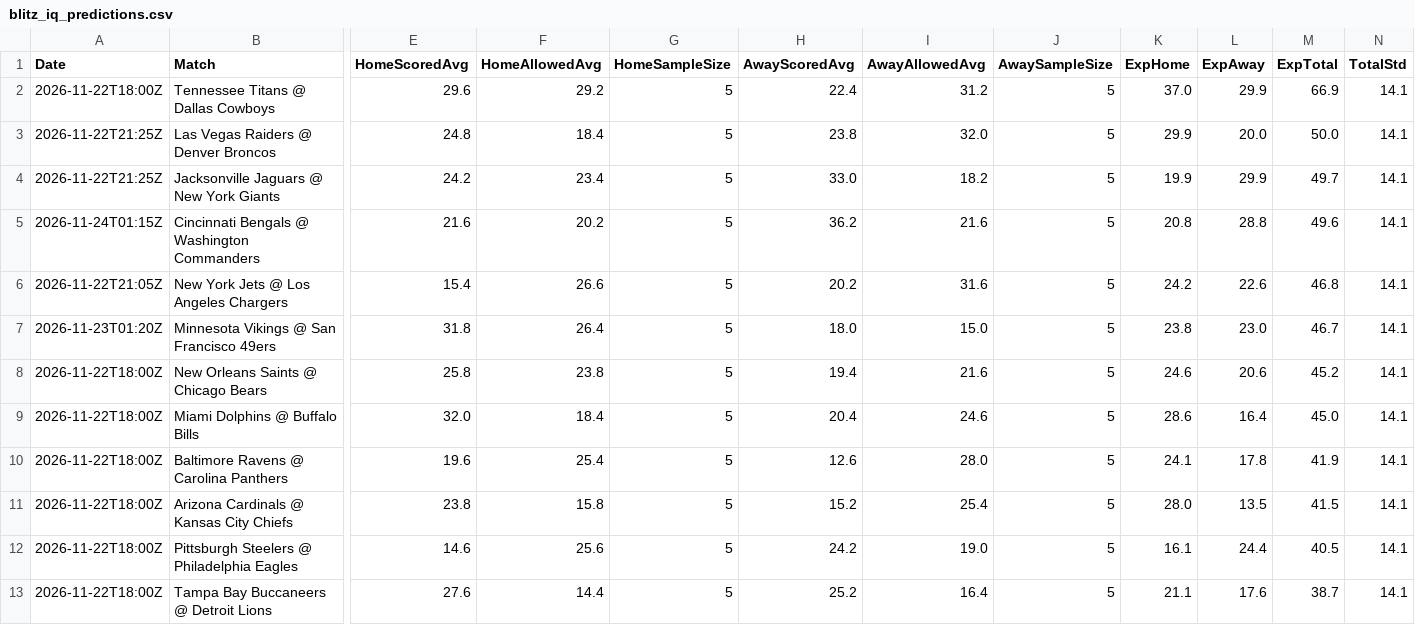
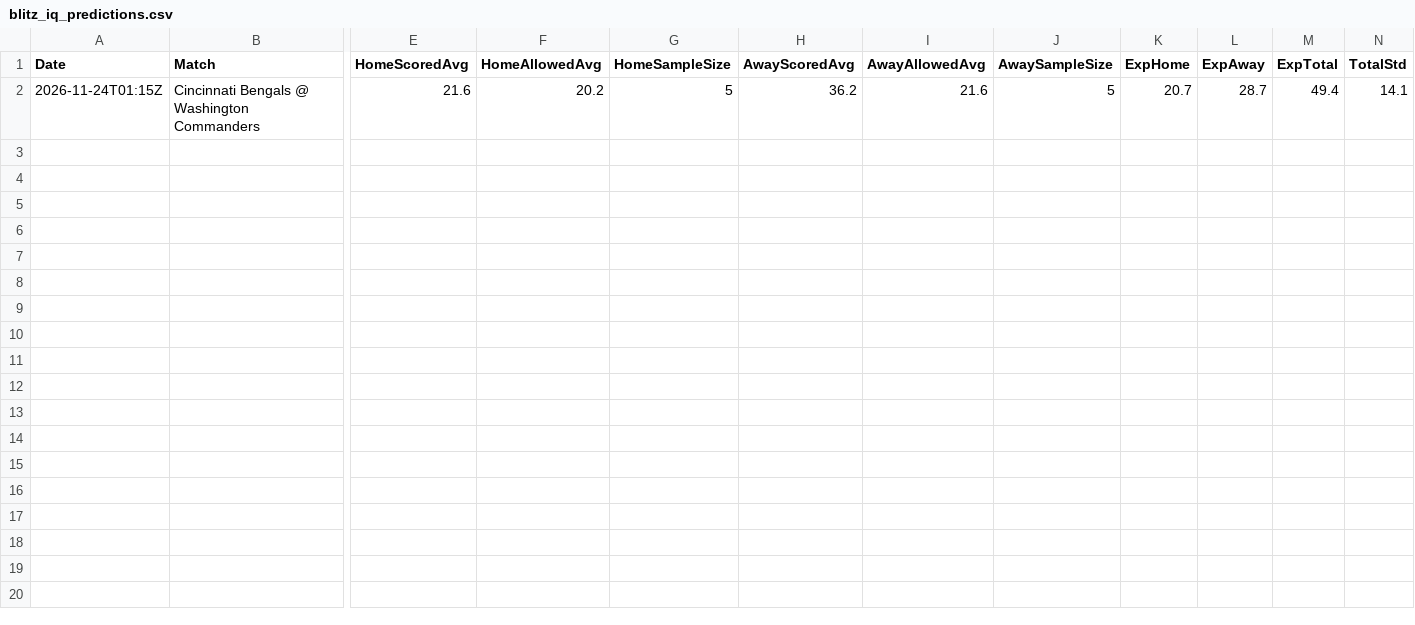
Before and after one commit to niibaboo/SportsIQ, a CSV file: docs/blitz-iq/blitz_iq_predictions.csv, drawn as a sheet; only a part is shown, gaps mark what is left out; removed rows and columns are numbered as before the commit, all else as after; rows hold the shown columns only; the diff names each change by its address in the sheet, - before the commit and + after, or states it on an @@ line.

```diff
--- a/docs/blitz-iq/blitz_iq_predictions.csv
+++ b/docs/blitz-iq/blitz_iq_predictions.csv
-row 2: 2026-11-22T18:00Z | Tennessee Titans @ Dallas Cowboys | 29.6 | 29.2 | 5 | 22.4 | 31.2 | 5 | 37.0 | 29.9 | 66.9 | 14.1
-row 3: 2026-11-22T21:25Z | Las Vegas Raiders @ Denver Broncos | 24.8 | 18.4 | 5 | 23.8 | 32.0 | 5 | 29.9 | 20.0 | 50.0 | 14.1
-row 4: 2026-11-22T21:25Z | Jacksonville Jaguars @ New York Giants | 24.2 | 23.4 | 5 | 33.0 | 18.2 | 5 | 19.9 | 29.9 | 49.7 | 14.1
-K2 (ExpHome): 20.8
+K2 (ExpHome): 20.7
-L2 (ExpAway): 28.8
+L2 (ExpAway): 28.7
-M2 (ExpTotal): 49.6
+M2 (ExpTotal): 49.4
-row 6: 2026-11-22T21:05Z | New York Jets @ Los Angeles Chargers | 15.4 | 26.6 | 5 | 20.2 | 31.6 | 5 | 24.2 | 22.6 | 46.8 | 14.1
-row 7: 2026-11-23T01:20Z | Minnesota Vikings @ San Francisco 49ers | 31.8 | 26.4 | 5 | 18.0 | 15.0 | 5 | 23.8 | 23.0 | 46.7 | 14.1
-row 8: 2026-11-22T18:00Z | New Orleans Saints @ Chicago Bears | 25.8 | 23.8 | 5 | 19.4 | 21.6 | 5 | 24.6 | 20.6 | 45.2 | 14.1
-row 9: 2026-11-22T18:00Z | Miami Dolphins @ Buffalo Bills | 32.0 | 18.4 | 5 | 20.4 | 24.6 | 5 | 28.6 | 16.4 | 45.0 | 14.1
-row 10: 2026-11-22T18:00Z | Baltimore Ravens @ Carolina Panthers | 19.6 | 25.4 | 5 | 12.6 | 28.0 | 5 | 24.1 | 17.8 | 41.9 | 14.1
-row 11: 2026-11-22T18:00Z | Arizona Cardinals @ Kansas City Chiefs | 23.8 | 15.8 | 5 | 15.2 | 25.4 | 5 | 28.0 | 13.5 | 41.5 | 14.1
-row 12: 2026-11-22T18:00Z | Pittsburgh Steelers @ Philadelphia Eagles | 14.6 | 25.6 | 5 | 24.2 | 19.0 | 5 | 16.1 | 24.4 | 40.5 | 14.1
-row 13: 2026-11-22T18:00Z | Tampa Bay Buccaneers @ Detroit Lions | 27.6 | 14.4 | 5 | 25.2 | 16.4 | 5 | 21.1 | 17.6 | 38.7 | 14.1
```
Also changed, not shown: 5 other files.
